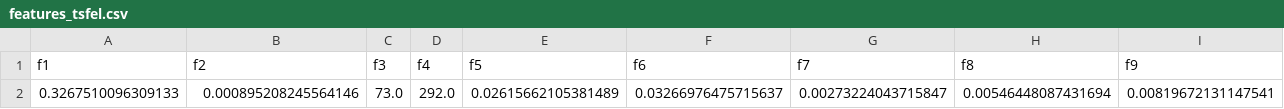
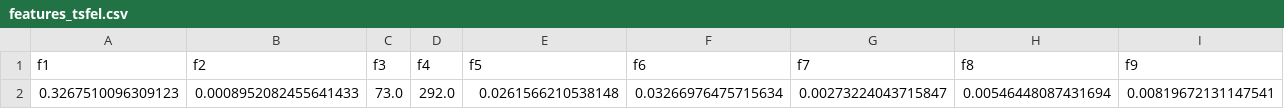
Before and after one commit to KevinMangaraja/PSD-B, a CSV file: data/features_tsfel.csv, drawn as a sheet; only a part is shown; removed rows and columns are numbered as before the commit, all else as after; rows hold the shown columns only; the diff names each change by its address in the sheet, - before the commit and + after, or states it on an @@ line.

```diff
--- a/data/features_tsfel.csv
+++ b/data/features_tsfel.csv
-row 2: 0.3267510096309133 | 0.000895208245564146 | 73.0 | 292.0 | 0.02615662105381489 | 0.03266976475715637 | 0.00273224043715847 | 0.00546448087431694 | 0.00819672131147541
+row 2: 0.3267510096309123 | 0.0008952082455641433 | 73.0 | 292.0 | 0.0261566210538148 | 0.03266976475715634 | 0.00273224043715847 | 0.00546448087431694 | 0.00819672131147541
```
Also changed, not shown: 27 other files.
